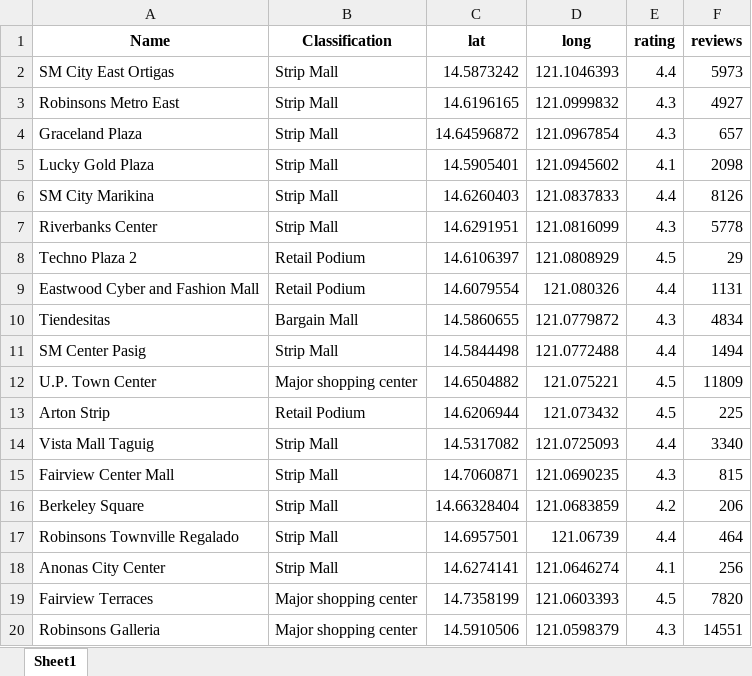
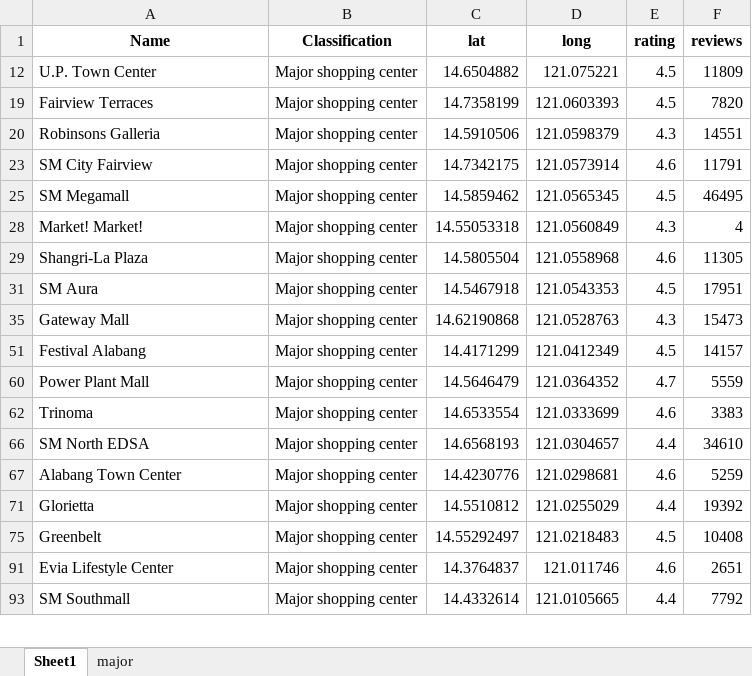
Before and after one commit to mox-ds4upse/ds4upse-2526-s1, an Excel workbook: 03_data/shopping_centers_complete.xlsx, sheet Sheet1, drawn as a sheet; only a part is shown; the shorter side is filled out with more unchanged rows; values as stored, in another font and other column widths than the file's, no borders; the diff covers the shown part only; the diff names each change by its address in the sheet, - before the commit and + after, or states it on an @@ line.

```diff
--- a/03_data/shopping_centers_complete.xlsx (sheet Sheet1)
+++ b/03_data/shopping_centers_complete.xlsx (sheet Sheet1)
+sheet tab: major
@@ row 2 hidden: SM City East Ortigas | Strip Mall | 14.5873242 | 121.1046393 | 4.4 | 5973 @@
@@ row 3 hidden: Robinsons Metro East | Strip Mall | 14.6196165 | 121.0999832 | 4.3 | 4927 @@
@@ row 4 hidden: Graceland Plaza | Strip Mall | 14.64596872 | 121.0967854 | 4.3 | 657 @@
@@ row 5 hidden: Lucky Gold Plaza | Strip Mall | 14.5905401 | 121.0945602 | 4.1 | 2098 @@
@@ row 6 hidden: SM City Marikina | Strip Mall | 14.6260403 | 121.0837833 | 4.4 | 8126 @@
@@ row 7 hidden: Riverbanks Center | Strip Mall | 14.6291951 | 121.0816099 | 4.3 | 5778 @@
@@ row 8 hidden: Techno Plaza 2 | Retail Podium | 14.6106397 | 121.0808929 | 4.5 | 29 @@
@@ row 9 hidden: Eastwood Cyber and Fashion Mall | Retail Podium | 14.6079554 | 121.080326 | 4.4 | 1131 @@
@@ row 10 hidden: Tiendesitas | Bargain Mall | 14.5860655 | 121.0779872 | 4.3 | 4834 @@
@@ row 11 hidden: SM Center Pasig | Strip Mall | 14.5844498 | 121.0772488 | 4.4 | 1494 @@
@@ row 13 hidden: Arton Strip | Retail Podium | 14.6206944 | 121.073432 | 4.5 | 225 @@
@@ row 14 hidden: Vista Mall Taguig | Strip Mall | 14.5317082 | 121.0725093 | 4.4 | 3340 @@
@@ row 15 hidden: Fairview Center Mall | Strip Mall | 14.7060871 | 121.0690235 | 4.3 | 815 @@
@@ row 16 hidden: Berkeley Square | Strip Mall | 14.66328404 | 121.0683859 | 4.2 | 206 @@
@@ row 17 hidden: Robinsons Townville Regalado | Strip Mall | 14.6957501 | 121.06739 | 4.4 | 464 @@
@@ row 18 hidden: Anonas City Center | Strip Mall | 14.6274141 | 121.0646274 | 4.1 | 256 @@
```
Also changed, not shown: 121 hidden or unhidden rows elsewhere in this sheet, 4 other files.
